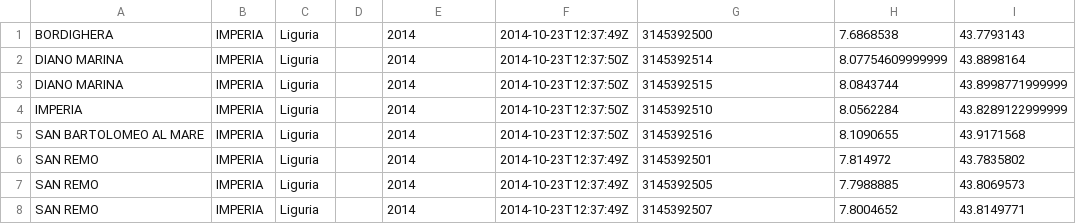
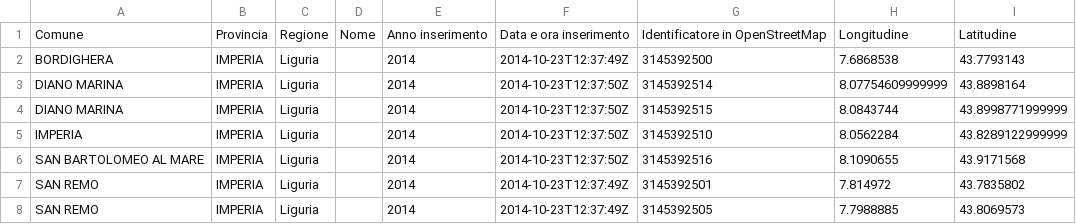
Before and after one commit to 88KEVIN88/2023_CRUD_FORM, a CSV file: Crud/relitti.csv, drawn as a sheet; only a part is shown; the shorter side is filled out with more unchanged rows.

```diff
--- a/Crud/relitti.csv
+++ b/Crud/relitti.csv
@@ -1 +1,2 @@
+Comune;Provincia;Regione;Nome;Anno inserimento;Data e ora inserimento;Identificatore in OpenStreetMap;Longitudine;Latitudine
 BORDIGHERA;IMPERIA;Liguria;;2014;2014-10-23T12:37:49Z;3145392500;7.6868538;43.7793143
```
Also changed, not shown: 3 other files.
